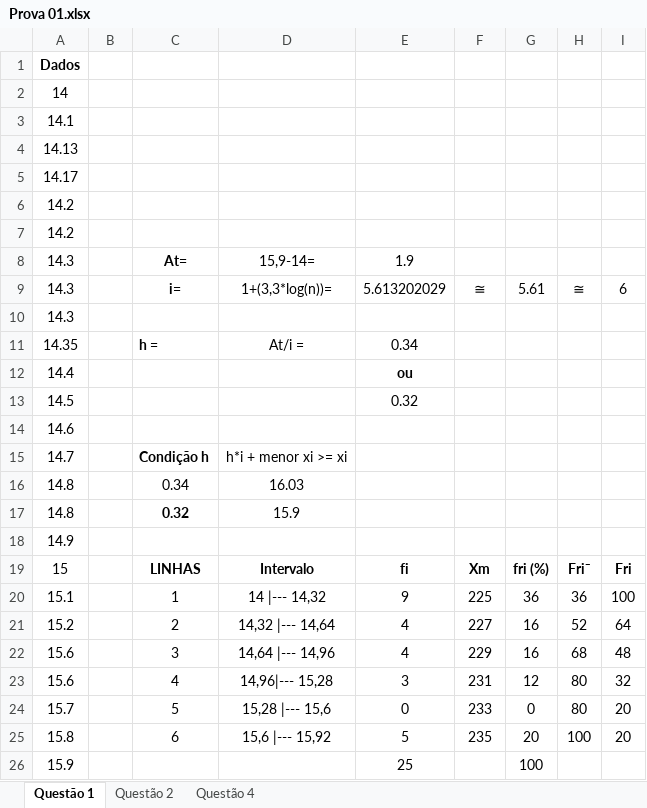
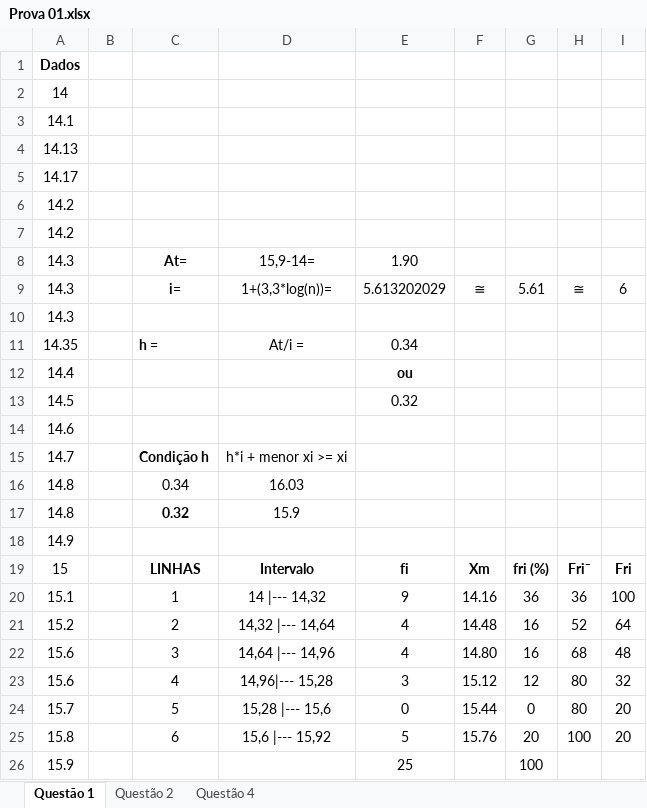
Before and after one commit to ellenjkr/AtividadesFaculdade, an Excel workbook: Arquivos/Estatistica/Prova 01.xlsx, sheet Questão 1, drawn as a sheet; values as stored, in another font and other column widths than the file's, no borders; charts and pictures not drawn; the diff names each change by its address in the sheet, - before the commit and + after, or states it on an @@ line.

Commit message:
Ajusta ponto médio questão 1

```diff
--- a/Arquivos/Estatistica/Prova 01.xlsx (sheet Questão 1)
+++ b/Arquivos/Estatistica/Prova 01.xlsx (sheet Questão 1)
-E8: 1.9
+E8: 1.90
-F20: 225
+F20: 14.16
-F21: 227
+F21: 14.48
-F22: 229
+F22: 14.80
-F23: 231
+F23: 15.12
-F24: 233
+F24: 15.44
-F25: 235
+F25: 15.76
```
Also changed, not shown: 1 other file.
